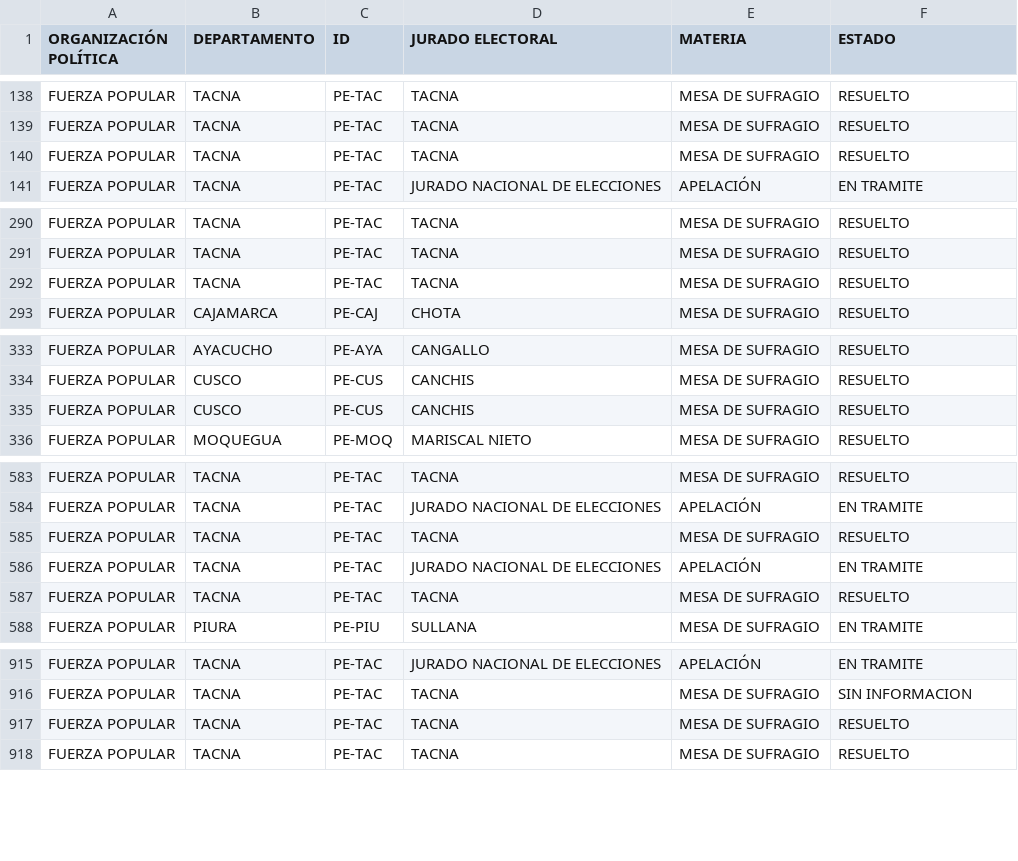
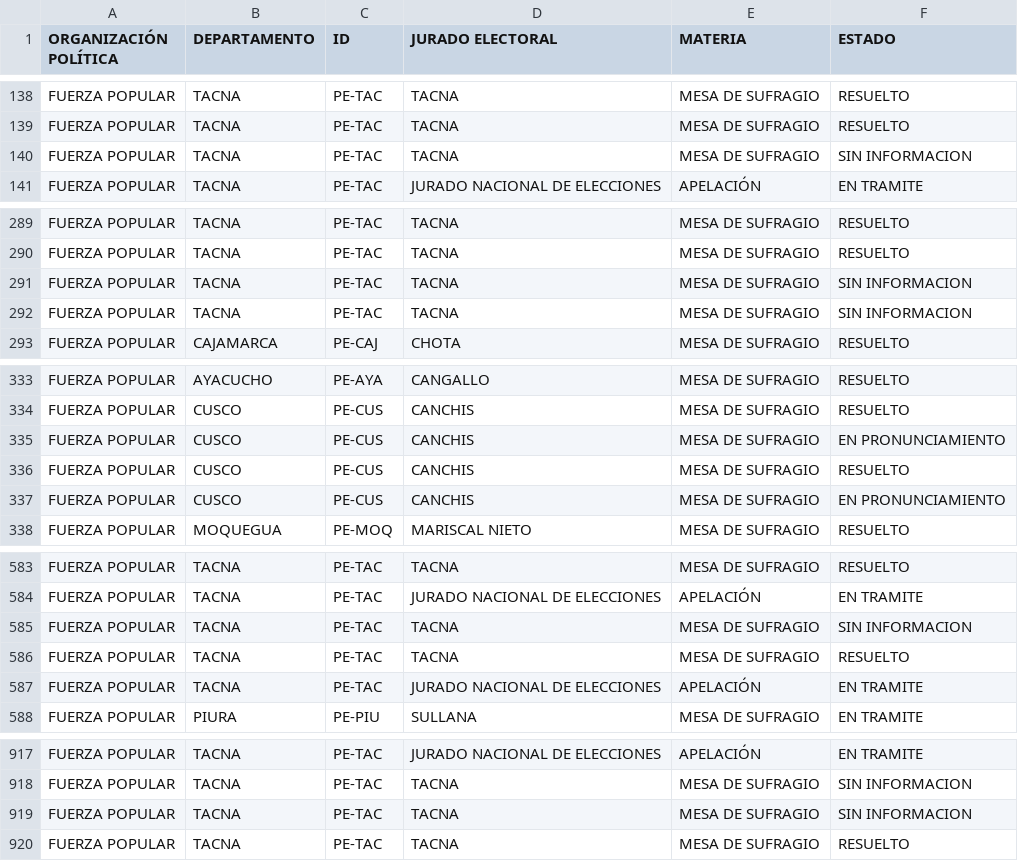
Before and after one commit to GenyLeong/nulidad_electoral, a CSV file: tabla_FP.csv, drawn as a sheet; only a part is shown, gaps mark what is left out; the diff covers the shown part only.

```diff
--- a/tabla_FP.csv
+++ b/tabla_FP.csv
@@ -139,3 +139,3 @@ FUERZA POPULAR,TACNA,PE-TAC,TACNA,MESA DE SUFRAGIO,RESUELTO
 FUERZA POPULAR,TACNA,PE-TAC,TACNA,MESA DE SUFRAGIO,RESUELTO
-FUERZA POPULAR,TACNA,PE-TAC,TACNA,MESA DE SUFRAGIO,RESUELTO
+FUERZA POPULAR,TACNA,PE-TAC,TACNA,MESA DE SUFRAGIO,SIN INFORMACION
 FUERZA POPULAR,TACNA,PE-TAC,JURADO NACIONAL DE ELECCIONES,APELACIÓN,EN TRAMITE
@@ -291,3 +290,4 @@ FUERZA POPULAR,TACNA,PE-TAC,TACNA,MESA DE SUFRAGIO,RESUELTO
 FUERZA POPULAR,TACNA,PE-TAC,TACNA,MESA DE SUFRAGIO,RESUELTO
-FUERZA POPULAR,TACNA,PE-TAC,TACNA,MESA DE SUFRAGIO,RESUELTO
+FUERZA POPULAR,TACNA,PE-TAC,TACNA,MESA DE SUFRAGIO,SIN INFORMACION
+FUERZA POPULAR,TACNA,PE-TAC,TACNA,MESA DE SUFRAGIO,SIN INFORMACION
 FUERZA POPULAR,CAJAMARCA,PE-CAJ,CHOTA,MESA DE SUFRAGIO,RESUELTO
@@ -334,3 +334,5 @@ FUERZA POPULAR,AYACUCHO,PE-AYA,CANGALLO,MESA DE SUFRAGIO,RESUELTO
 FUERZA POPULAR,CUSCO,PE-CUS,CANCHIS,MESA DE SUFRAGIO,RESUELTO
+FUERZA POPULAR,CUSCO,PE-CUS,CANCHIS,MESA DE SUFRAGIO,EN PRONUNCIAMIENTO
 FUERZA POPULAR,CUSCO,PE-CUS,CANCHIS,MESA DE SUFRAGIO,RESUELTO
+FUERZA POPULAR,CUSCO,PE-CUS,CANCHIS,MESA DE SUFRAGIO,EN PRONUNCIAMIENTO
 FUERZA POPULAR,MOQUEGUA,PE-MOQ,MARISCAL NIETO,MESA DE SUFRAGIO,RESUELTO
@@ -584,5 +584,5 @@ FUERZA POPULAR,TACNA,PE-TAC,TACNA,MESA DE SUFRAGIO,RESUELTO
 FUERZA POPULAR,TACNA,PE-TAC,JURADO NACIONAL DE ELECCIONES,APELACIÓN,EN TRAMITE
+FUERZA POPULAR,TACNA,PE-TAC,TACNA,MESA DE SUFRAGIO,SIN INFORMACION
 FUERZA POPULAR,TACNA,PE-TAC,TACNA,MESA DE SUFRAGIO,RESUELTO
 FUERZA POPULAR,TACNA,PE-TAC,JURADO NACIONAL DE ELECCIONES,APELACIÓN,EN TRAMITE
-FUERZA POPULAR,TACNA,PE-TAC,TACNA,MESA DE SUFRAGIO,RESUELTO
 FUERZA POPULAR,PIURA,PE-PIU,SULLANA,MESA DE SUFRAGIO,EN TRAMITE
@@ -916,3 +918,3 @@ FUERZA POPULAR,TACNA,PE-TAC,JURADO NACIONAL DE ELECCIONES,APELACIÓN,EN TRAMITE
 FUERZA POPULAR,TACNA,PE-TAC,TACNA,MESA DE SUFRAGIO,SIN INFORMACION
-FUERZA POPULAR,TACNA,PE-TAC,TACNA,MESA DE SUFRAGIO,RESUELTO
+FUERZA POPULAR,TACNA,PE-TAC,TACNA,MESA DE SUFRAGIO,SIN INFORMACION
 FUERZA POPULAR,TACNA,PE-TAC,TACNA,MESA DE SUFRAGIO,RESUELTO
```
Also changed, not shown: 5 added rows, 8 removed rows and 2 moved rows elsewhere in this file, tabla_apelacion_resuelto_FP.csv, tabla_mapa_FP.csv.
